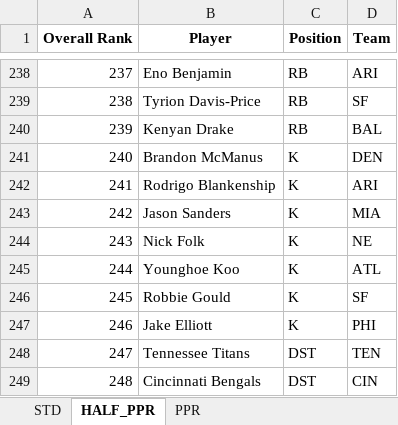
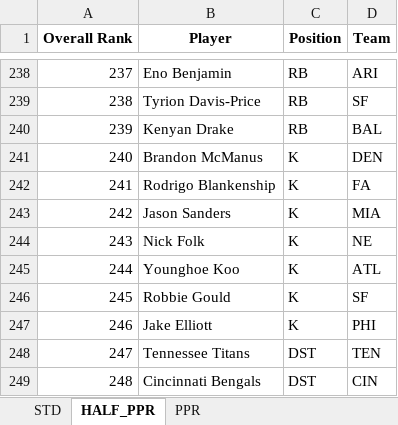
Before and after one commit to barbacbd/FantasyRankings, an Excel workbook: docs/FantasyProsFootballDraft.xlsx, sheet HALF_PPR, drawn as a sheet; only a part is shown, gaps mark what is left out; values as stored, in another font and other column widths than the file's, no borders; the diff names each change by its address in the sheet, - before the commit and + after, or states it on an @@ line.

```diff
--- a/docs/FantasyProsFootballDraft.xlsx (sheet HALF_PPR)
+++ b/docs/FantasyProsFootballDraft.xlsx (sheet HALF_PPR)
-D242 (Team): ARI
+D242 (Team): FA
```
Also changed, not shown: sheet PPR, sheet STD, docs/FantasyProsBaseballDraft.xlsx, docs/FantasyProsBasketballDraft.xlsx, 8 other files.
